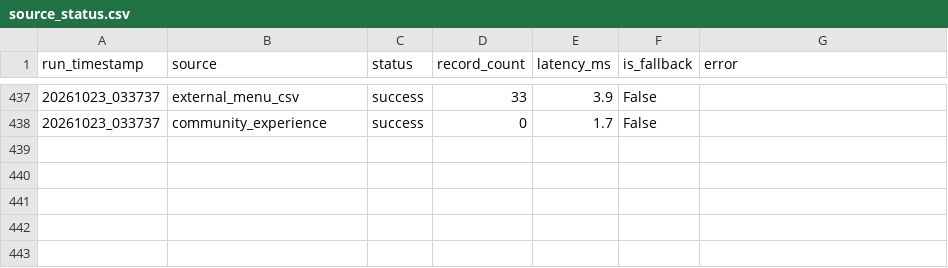
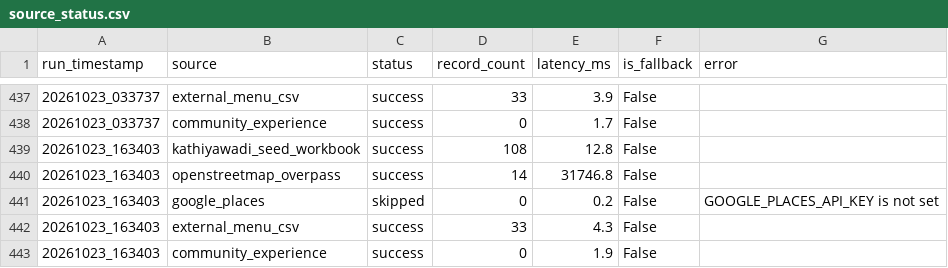
Before and after one commit to trambak001/data_restarant, a CSV file: data/monitoring/source_status.csv, drawn as a sheet; only a part is shown, gaps mark what is left out; the diff names each change by its address in the sheet, - before the commit and + after, or states it on an @@ line.

```diff
--- a/data/monitoring/source_status.csv
+++ b/data/monitoring/source_status.csv
+row 439: 20261023_163403 | kathiyawadi_seed_workbook | success | 108 | 12.8 | False
+row 440: 20261023_163403 | openstreetmap_overpass | success | 14 | 31746.8 | False
+row 441: 20261023_163403 | google_places | skipped | 0 | 0.2 | False | GOOGLE_PLACES_API_KEY is not set
+row 442: 20261023_163403 | external_menu_csv | success | 33 | 4.3 | False
+row 443: 20261023_163403 | community_experience | success | 0 | 1.9 | False
```
Also changed, not shown: data/curated/latest/Fact_Menu_Price.csv, data/curated/latest/Restaurant.csv, 3 other files.
